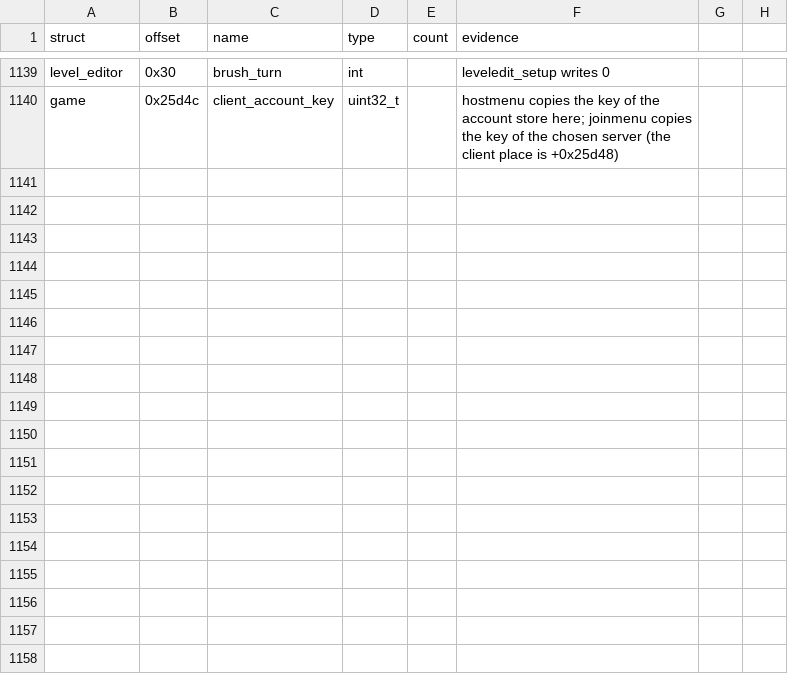
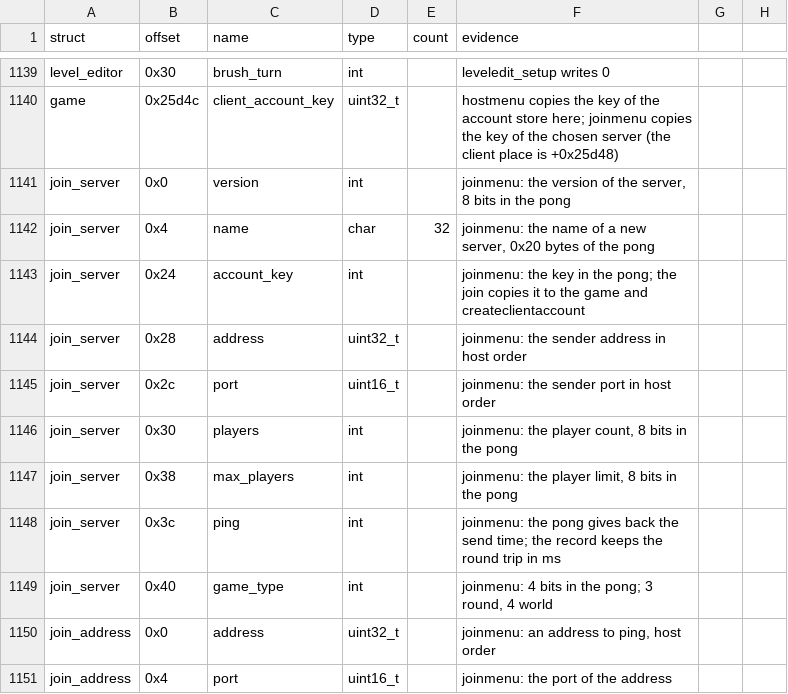
Before and after one commit to TheGreatVulpzin/OpenSubRosa24, a CSV file: analysis/structs/names.csv, drawn as a sheet; only a part is shown, gaps mark what is left out.

Commit message:
Client C5: rewrite joinmenu
Add joinmenu to front.c: the server list with pings to the known
addresses, the master list, the pong records, the Direct IP field and the
join of the chosen server. Add the JoinServer and JoinAddress types and
the join_* globals. The menu runs its own frame loop, so it waits in
adopted_C5_pending.txt for a game window test. Build ok, short gate: no
count dropped.

```diff
--- a/analysis/structs/names.csv
+++ b/analysis/structs/names.csv
@@ -1140 +1140,12 @@ level_editor,0x30,brush_turn,int,,"leveledit_setup writes 0"
 game,0x25d4c,client_account_key,uint32_t,,"hostmenu copies the key of the account store here; joinmenu copies the key of the chosen server (the client place is +0x25d48)"
+join_server,0x0,version,int,,"joinmenu: the version of the server, 8 bits in the pong"
+join_server,0x4,name,char,32,"joinmenu: the name of a new server, 0x20 bytes of the pong"
+join_server,0x24,account_key,int,,"joinmenu: the key in the pong; the join copies it to the game and createclientaccount"
+join_server,0x28,address,uint32_t,,"joinmenu: the sender address in host order"
+join_server,0x2c,port,uint16_t,,"joinmenu: the sender port in host order"
+join_server,0x30,players,int,,"joinmenu: the player count, 8 bits in the pong"
+join_server,0x38,max_players,int,,"joinmenu: the player limit, 8 bits in the pong"
+join_server,0x3c,ping,int,,"joinmenu: the pong gives back the send time; the record keeps the round trip in ms"
+join_server,0x40,game_type,int,,"joinmenu: 4 bits in the pong; 3 round, 4 world"
+join_address,0x0,address,uint32_t,,"joinmenu: an address to ping, host order"
+join_address,0x4,port,uint16_t,,"joinmenu: the port of the address"
```
Also changed, not shown: analysis/client_win/group_globals_C5.csv, 6 other files.
